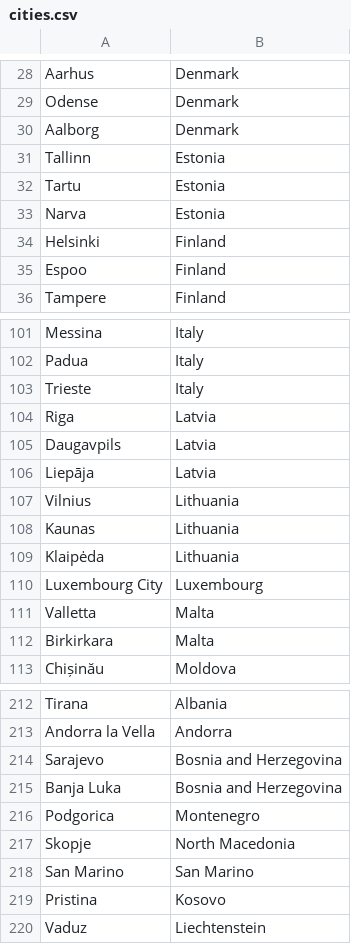
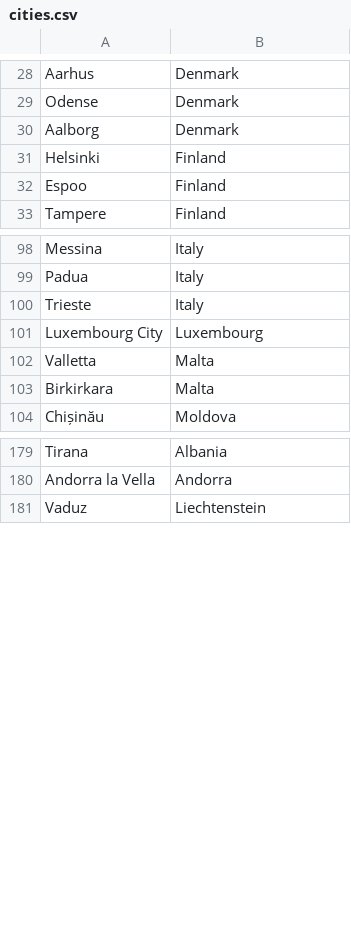
Before and after one commit to JeanKesselring/omakase, a CSV file: data/cities.csv, drawn as a sheet; only a part is shown, gaps mark what is left out; the diff covers the shown part only; the diff names each change by its address in the sheet, - before the commit and + after, or states it on an @@ line.

```diff
--- a/data/cities.csv
+++ b/data/cities.csv
-row 31: Tallinn | Estonia
-row 32: Tartu | Estonia
-row 33: Narva | Estonia
-row 104: Riga | Latvia
-row 105: Daugavpils | Latvia
-row 106: Liepāja | Latvia
-row 107: Vilnius | Lithuania
-row 108: Kaunas | Lithuania
-row 109: Klaipėda | Lithuania
-row 214: Sarajevo | Bosnia and Herzegovina
-row 215: Banja Luka | Bosnia and Herzegovina
-row 216: Podgorica | Montenegro
-row 217: Skopje | North Macedonia
-row 218: San Marino | San Marino
-row 219: Pristina | Kosovo
```
Also changed, not shown: 24 removed rows elsewhere in this file, data/shop_batches/varna_burgas.csv, 10 other files.
